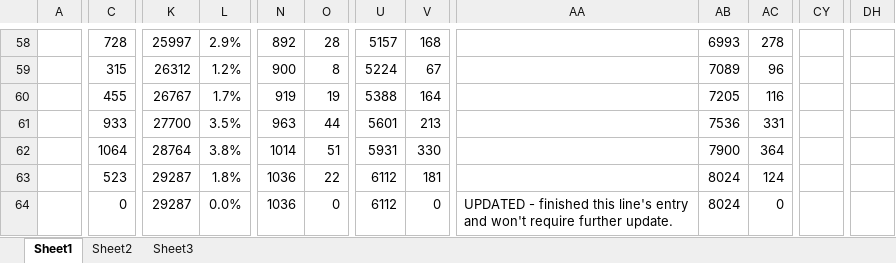
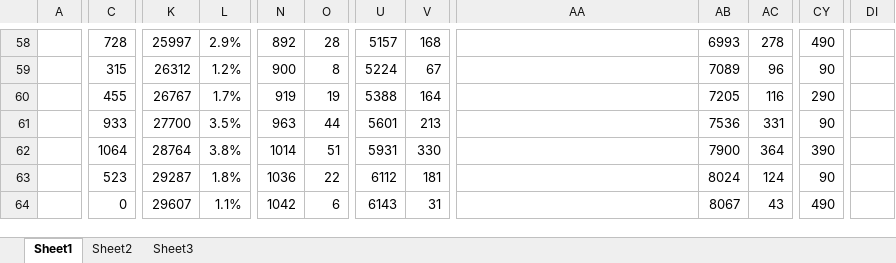
Before and after one commit to c19ctabc/c19ct-b, an Excel workbook: converted.d/covid-19_progression_math.xlsx, sheet Sheet1, drawn as a sheet; only a part is shown, gaps mark what is left out; values as stored, in another font and other column widths than the file's, no borders; charts and pictures not drawn; removed rows and columns are numbered as before the commit, all else as after; the diff covers the shown part only; the diff names each change by its address in the sheet, - before the commit and + after, or states it on an @@ line.

```diff
--- a/converted.d/covid-19_progression_math.xlsx (sheet Sheet1)
+++ b/converted.d/covid-19_progression_math.xlsx (sheet Sheet1)
-column DH, empty
+column DI, empty
-CY58: (empty)
+CY58: 490
-CY59: (empty)
+CY59: 90
-CY60: (empty)
+CY60: 290
-CY61: (empty)
+CY61: 90
-CY62: (empty)
+CY62: 390
-CY63: (empty)
+CY63: 90
-K64: 29287
+K64: 29607
-L64: 0.0%
+L64: 1.1%
-N64: 1036
+N64: 1042
-O64: 0
+O64: 6
-U64: 6112
+U64: 6143
-V64: 0
+V64: 31
-AA64: UPDATED - finished this line's entry and won't require further update.
+AA64: (empty)
-AB64: 8024
+AB64: 8067
-AC64: 0
+AC64: 43
-CY64: (empty)
+CY64: 490
```
Also changed, not shown: 1101 edited cells elsewhere in this sheet, formulas that keep their value, charts or pictures, converted.d/covid-19_progression_math_xlsx2.xlsx, 7 other files.
